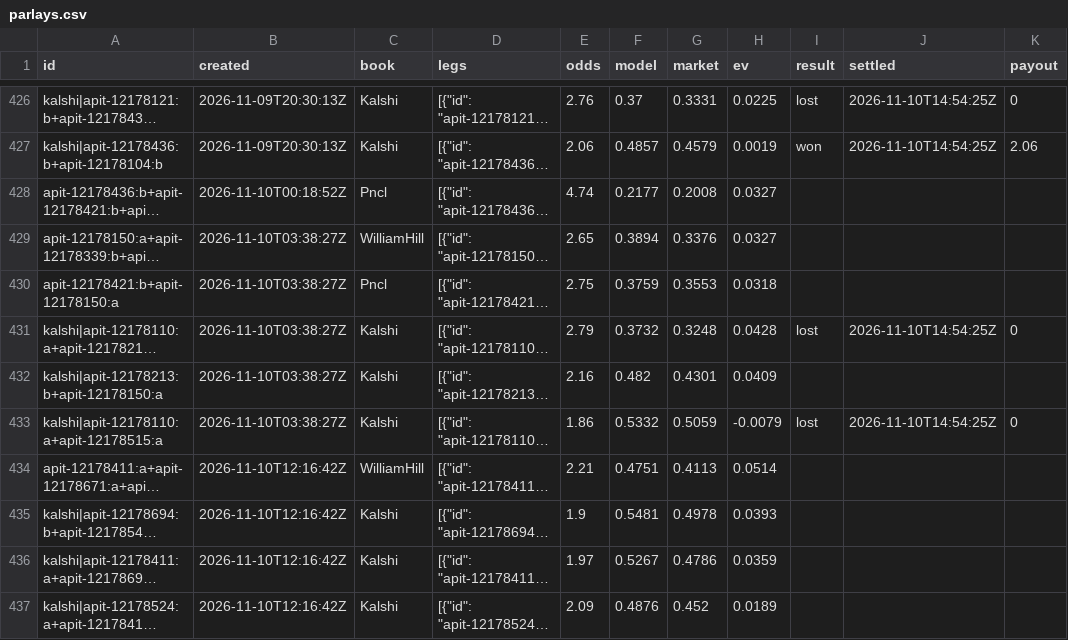
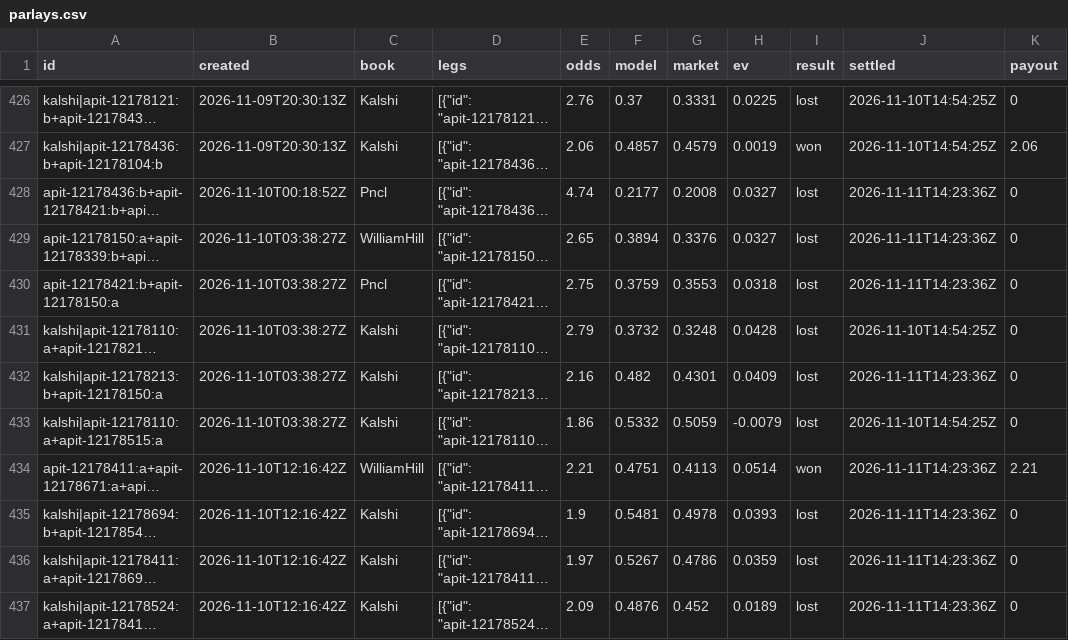
Before and after one commit to MoussaK1379/tennis-odds-engine, a CSV file: history/parlays.csv, drawn as a sheet; only a part is shown, gaps mark what is left out; long unchanged cells end in …; the diff covers the shown part only; the diff names each change by its address in the sheet, - before the commit and + after, or states it on an @@ line.

```diff
--- a/history/parlays.csv
+++ b/history/parlays.csv
-I428:I430 (result): (empty)
+I428:I430 (result): lost
-J428:J430 (settled): (empty)
+J428:J430 (settled): 2026-11-11T14:23:36Z
-K428:K430 (payout): (empty)
+K428:K430 (payout): 0
-I432 (result): (empty)
+I432 (result): lost
-J432 (settled): (empty)
+J432 (settled): 2026-11-11T14:23:36Z
-K432 (payout): (empty)
+K432 (payout): 0
-I434 (result): (empty)
+I434 (result): won
-J434:J437 (settled): (empty)
+J434:J437 (settled): 2026-11-11T14:23:36Z
-K434 (payout): (empty)
+K434 (payout): 2.21
-I435:I437 (result): (empty)
+I435:I437 (result): lost
-K435:K437 (payout): (empty)
+K435:K437 (payout): 0
```
Also changed, not shown: 24 edited cells elsewhere in this file, history/predictions.csv, 4 other files.
